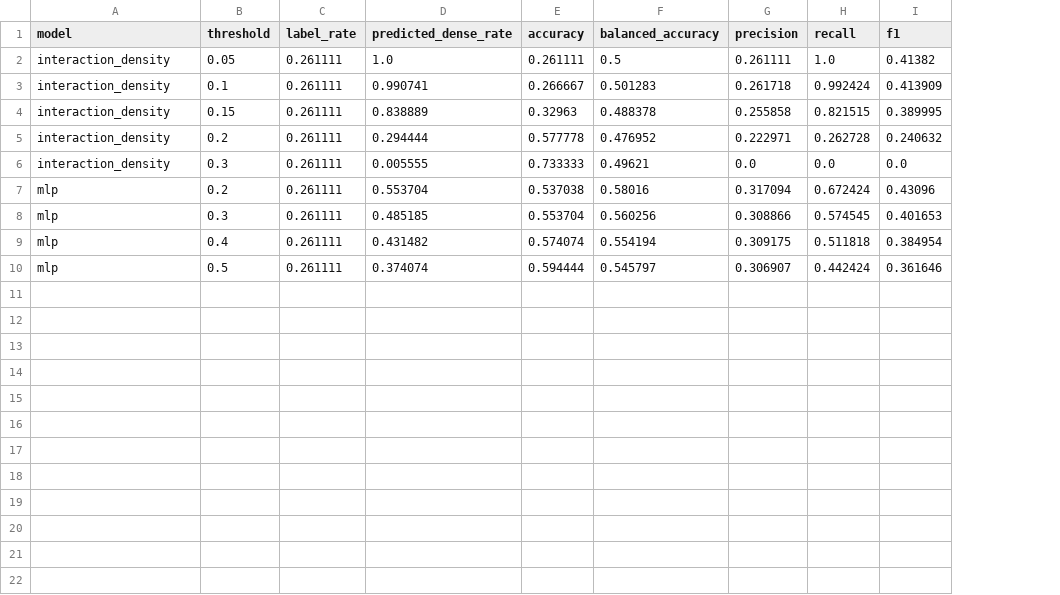
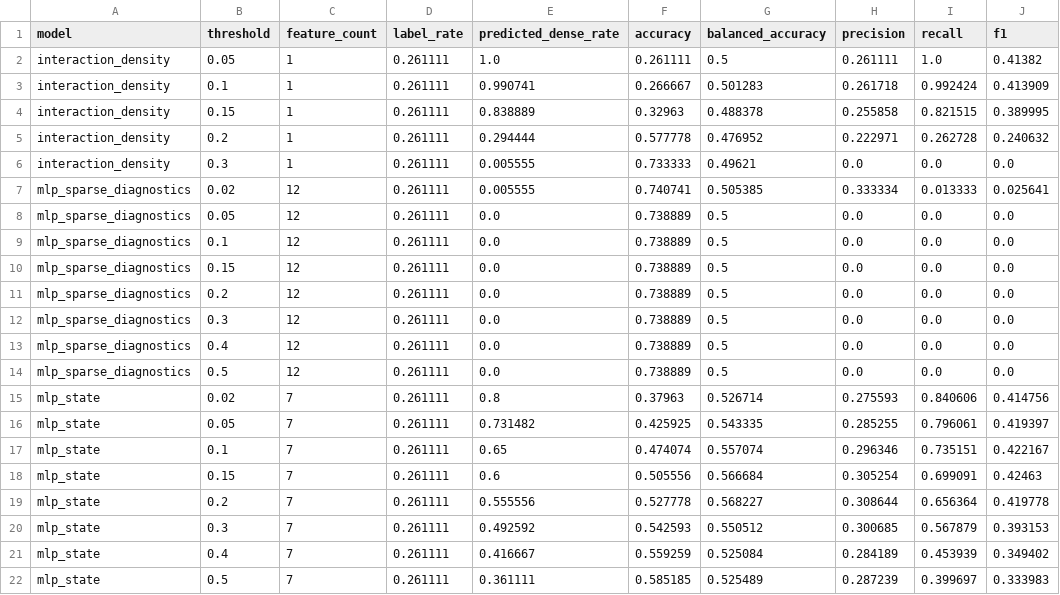
Before and after one commit to eljja/WPU, a CSV file: docs/experiments/wpu_v2_route_label_probe_summary.csv, drawn as a sheet; removed rows and columns are numbered as before the commit, all else as after; the diff names each change by its address in the sheet, - before the commit and + after, or states it on an @@ line.

```diff
--- a/docs/experiments/wpu_v2_route_label_probe_summary.csv
+++ b/docs/experiments/wpu_v2_route_label_probe_summary.csv
+column C (feature_count), rows 2-6: all 1
-row 7: mlp | 0.2 | 0.261111 | 0.553704 | 0.537038 | 0.58016 | 0.317094 | 0.672424 | 0.43096
-row 8: mlp | 0.3 | 0.261111 | 0.485185 | 0.553704 | 0.560256 | 0.308866 | 0.574545 | 0.401653
-row 9: mlp | 0.4 | 0.261111 | 0.431482 | 0.574074 | 0.554194 | 0.309175 | 0.511818 | 0.384954
-row 10: mlp | 0.5 | 0.261111 | 0.374074 | 0.594444 | 0.545797 | 0.306907 | 0.442424 | 0.361646
+row 7: mlp_sparse_diagnostics | 0.02 | 12 | 0.261111 | 0.005555 | 0.740741 | 0.505385 | 0.333334 | 0.013333 | 0.025641
+row 8: mlp_sparse_diagnostics | 0.05 | 12 | 0.261111 | 0.0 | 0.738889 | 0.5 | 0.0 | 0.0 | 0.0
+row 9: mlp_sparse_diagnostics | 0.1 | 12 | 0.261111 | 0.0 | 0.738889 | 0.5 | 0.0 | 0.0 | 0.0
+row 10: mlp_sparse_diagnostics | 0.15 | 12 | 0.261111 | 0.0 | 0.738889 | 0.5 | 0.0 | 0.0 | 0.0
+row 11: mlp_sparse_diagnostics | 0.2 | 12 | 0.261111 | 0.0 | 0.738889 | 0.5 | 0.0 | 0.0 | 0.0
+row 12: mlp_sparse_diagnostics | 0.3 | 12 | 0.261111 | 0.0 | 0.738889 | 0.5 | 0.0 | 0.0 | 0.0
+row 13: mlp_sparse_diagnostics | 0.4 | 12 | 0.261111 | 0.0 | 0.738889 | 0.5 | 0.0 | 0.0 | 0.0
+row 14: mlp_sparse_diagnostics | 0.5 | 12 | 0.261111 | 0.0 | 0.738889 | 0.5 | 0.0 | 0.0 | 0.0
+row 15: mlp_state | 0.02 | 7 | 0.261111 | 0.8 | 0.37963 | 0.526714 | 0.275593 | 0.840606 | 0.414756
+row 16: mlp_state | 0.05 | 7 | 0.261111 | 0.731482 | 0.425925 | 0.543335 | 0.285255 | 0.796061 | 0.419397
+row 17: mlp_state | 0.1 | 7 | 0.261111 | 0.65 | 0.474074 | 0.557074 | 0.296346 | 0.735151 | 0.422167
+row 18: mlp_state | 0.15 | 7 | 0.261111 | 0.6 | 0.505556 | 0.566684 | 0.305254 | 0.699091 | 0.42463
+row 19: mlp_state | 0.2 | 7 | 0.261111 | 0.555556 | 0.527778 | 0.568227 | 0.308644 | 0.656364 | 0.419778
+row 20: mlp_state | 0.3 | 7 | 0.261111 | 0.492592 | 0.542593 | 0.550512 | 0.300685 | 0.567879 | 0.393153
+row 21: mlp_state | 0.4 | 7 | 0.261111 | 0.416667 | 0.559259 | 0.525084 | 0.284189 | 0.453939 | 0.349402
+row 22: mlp_state | 0.5 | 7 | 0.261111 | 0.361111 | 0.585185 | 0.525489 | 0.287239 | 0.399697 | 0.333983
```
Also changed, not shown: docs/experiments/wpu_v2_route_label_probe.csv, 6 other files.
